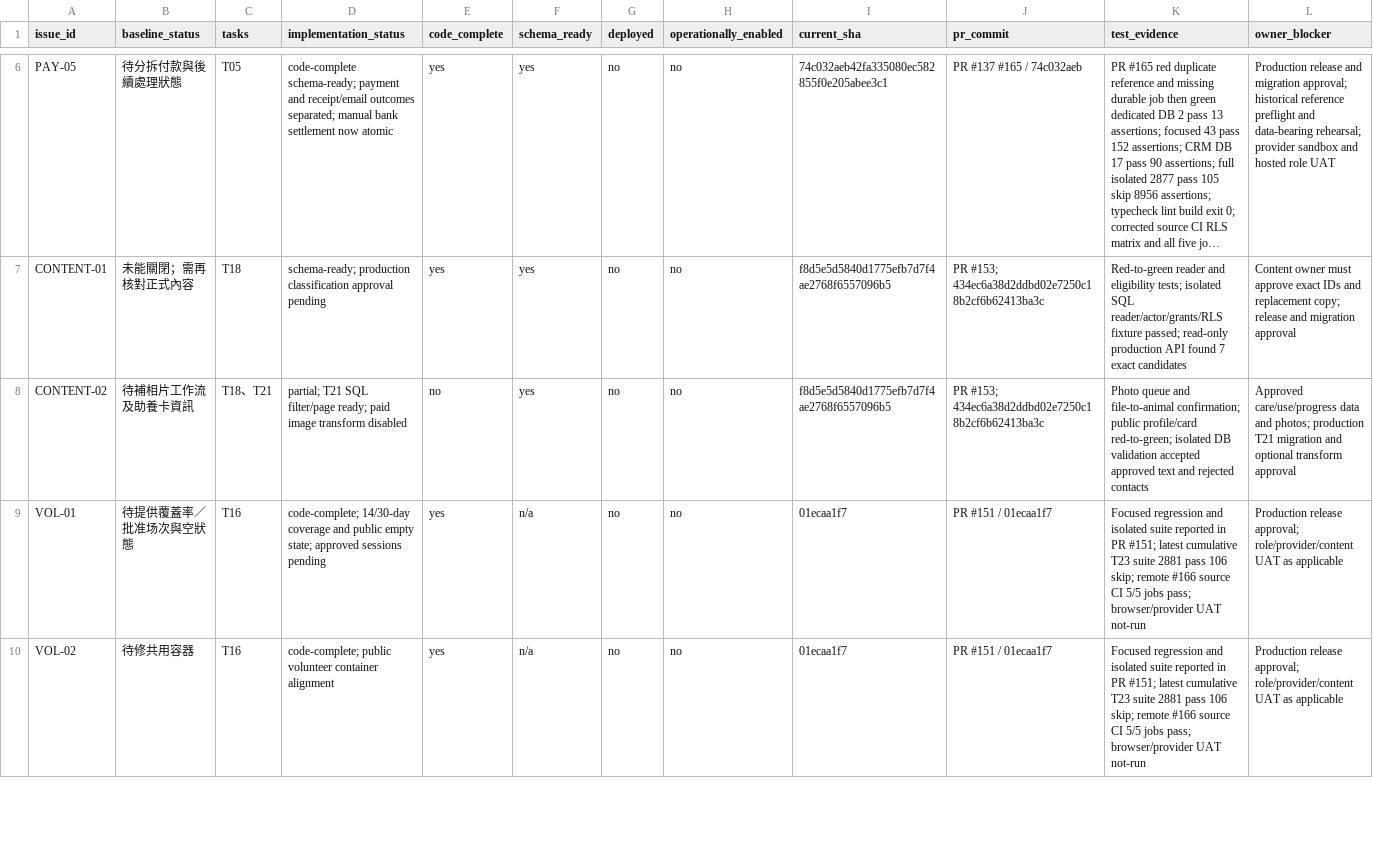
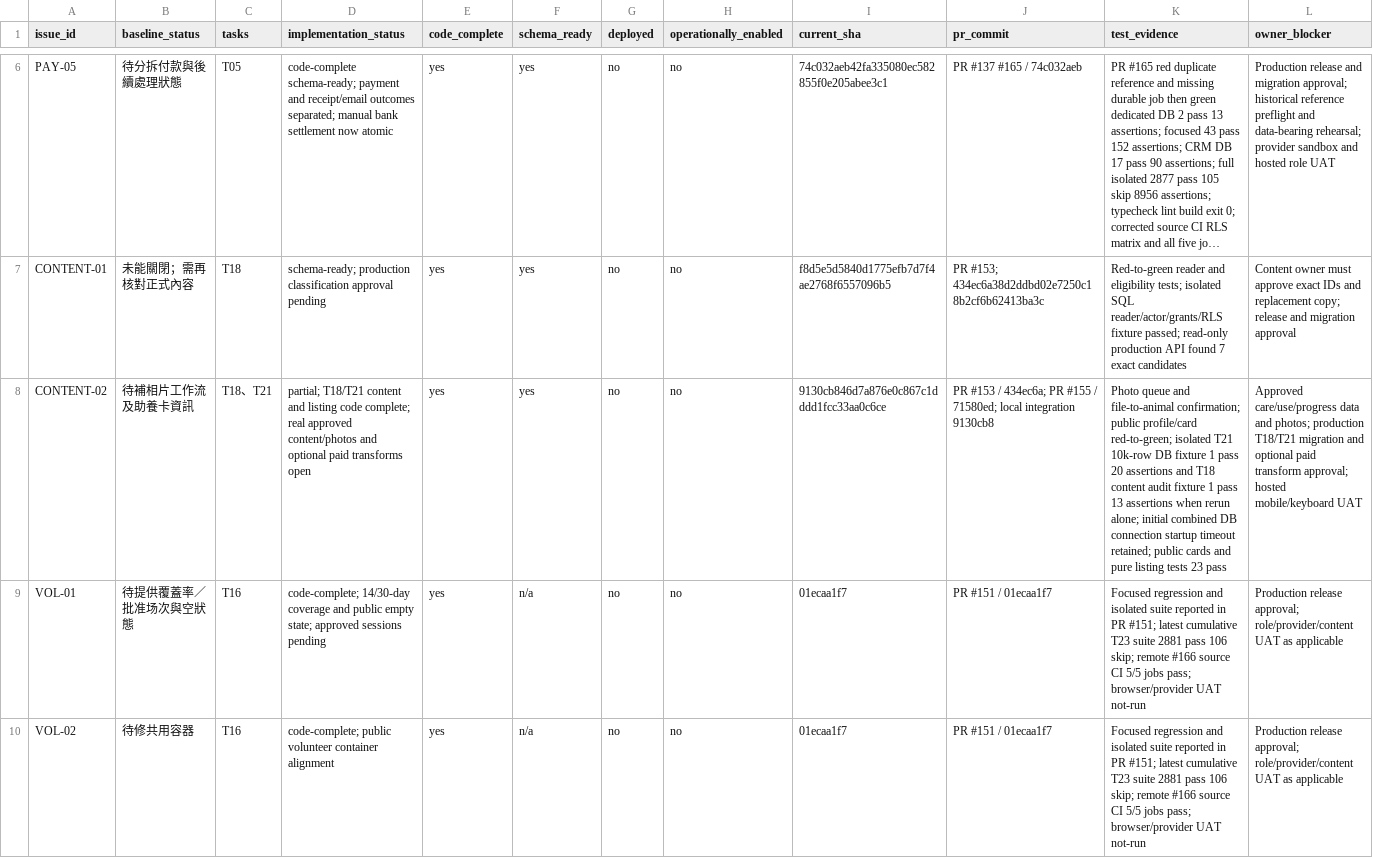
Before and after one commit to YNWAforever/hkscda, a CSV file: docs/evidence/audit-remediation-20260927/tracker.csv, drawn as a sheet; only a part is shown, gaps mark what is left out; long unchanged cells end in …; the diff names each change by its address in the sheet, - before the commit and + after, or states it on an @@ line.

Commit message:
docs: verify CONTENT-02 code and leave content approvals open

```diff
--- a/docs/evidence/audit-remediation-20260927/tracker.csv
+++ b/docs/evidence/audit-remediation-20260927/tracker.csv
-D8 (implementation_status): partial; T21 SQL filter/page ready; paid image transform disabled
+D8 (implementation_status): partial; T18/T21 content and listing code complete; real approved content/photos and optional paid transforms open
-E8 (code_complete): no
+E8 (code_complete): yes
-I8 (current_sha): f8d5e5d5840d1775efb7d7f4ae2768f6557096b5
+I8 (current_sha): 9130cb846d7a876e0c867c1dddd1fcc33aa0c6ce
-J8 (pr_commit): PR #153; 434ec6a38d2ddbd02e7250c18b2cf6b62413ba3c
+J8 (pr_commit): PR #153 / 434ec6a; PR #155 / 71580ed; local integration 9130cb8
-K8 (test_evidence): …red-to-green; isolated DB validation accepted approved text and rejected contacts
+K8 (test_evidence): …red-to-green; isolated T21 10k-row DB fixture 1 pass 20 assertions and T18 content audit fixture 1 pass 13 assertions when rerun alone; initial combined DB connection startup timeout retained; public cards and pure listing tests 23 pass
-L8 (owner_blocker): …photos; production T21 migration and optional transform approval
+L8 (owner_blocker): …photos; production T18/T21 migration and optional paid transform approval; hosted mobile/keyboard UAT
```
Also changed, not shown: 4 other files.
